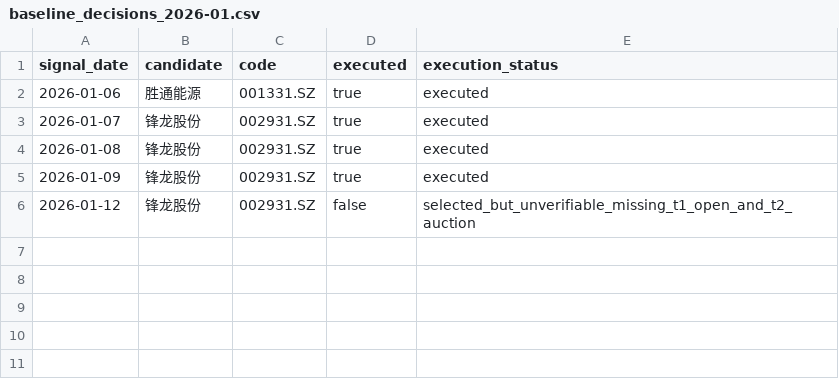
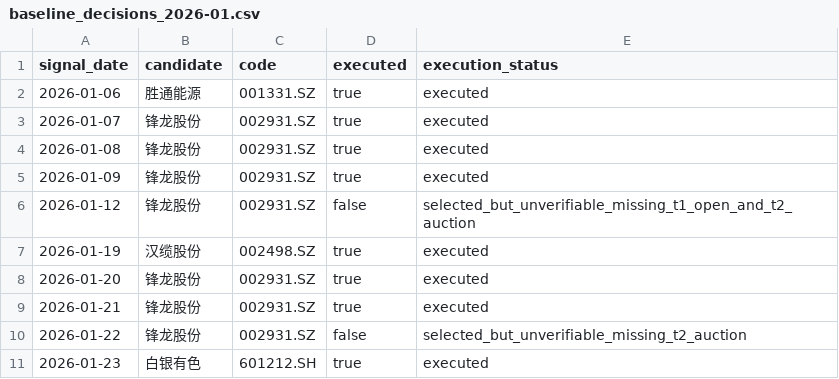
Before and after one commit to dongzzzzzzzzz/new-trade-skill, a CSV file: evolution/baseline_decisions_2026-01.csv, drawn as a sheet.

```diff
--- a/evolution/baseline_decisions_2026-01.csv
+++ b/evolution/baseline_decisions_2026-01.csv
@@ -6 +6,6 @@ signal_date,candidate,code,executed,execution_status
 2026-01-12,锋龙股份,002931.SZ,false,selected_but_unverifiable_missing_t1_open_and_t2_auction
+2026-01-19,汉缆股份,002498.SZ,true,executed
+2026-01-20,锋龙股份,002931.SZ,true,executed
+2026-01-21,锋龙股份,002931.SZ,true,executed
+2026-01-22,锋龙股份,002931.SZ,false,selected_but_unverifiable_missing_t2_auction
+2026-01-23,白银有色,601212.SH,true,executed
```
Also changed, not shown: evolution/baseline_returns_2026-01.csv, 3 other files.
